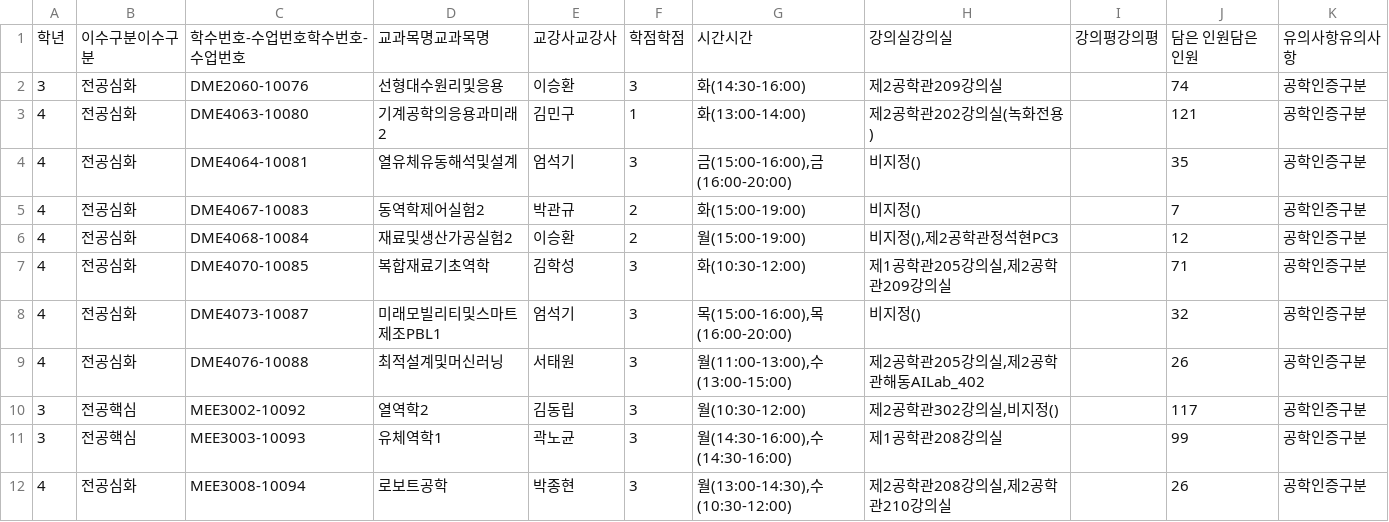
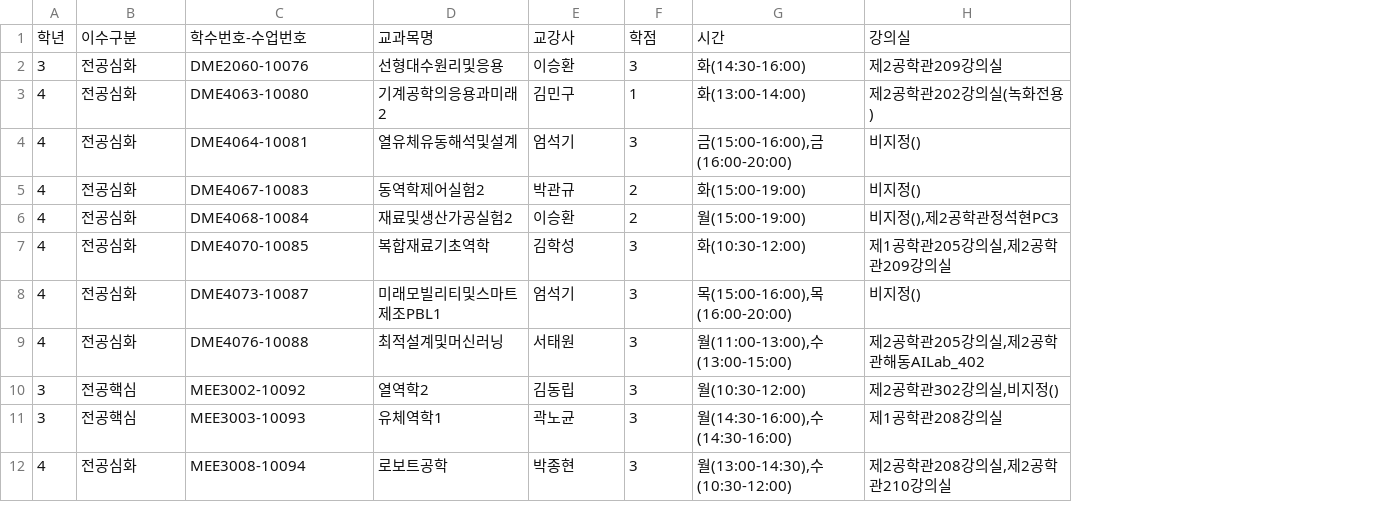
Before and after one commit to starlike6617/FORIF-Hackathon_Algorithm-study, a TSV file: data/전공/기계공학부.tsv, drawn as a sheet; only a part is shown; removed rows and columns are numbered as before the commit, all else as after; the diff names each change by its address in the sheet, - before the commit and + after, or states it on an @@ line.

```diff
--- a/data/전공/기계공학부.tsv
+++ b/data/전공/기계공학부.tsv
-column I, empty
-column J, rows 2-12: 74 | 121 | 35 | 7 | 12 | 71 | 32 | 26 | 117 | 99 | 26
-column K, rows 2-12: all 공학인증구분
-row 1: 학년 | 이수구분이수구분 | 학수번호-수업번호학수번호-수업번호 | 교과목명교과목명 | 교강사교강사 | 학점학점 | 시간시간 | 강의실강의실 | 강의평강의평 | 담은 인원담은 인원 | 유의사항유의사항
+row 1: 학년 | 이수구분 | 학수번호-수업번호 | 교과목명 | 교강사 | 학점 | 시간 | 강의실
```
Also changed, not shown: data/교양/글로벌언어와문화영역.tsv, data/교양/영역없음.tsv, 27 other files.
